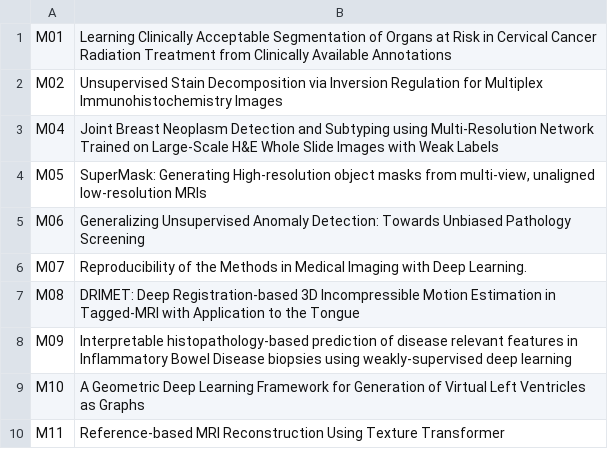
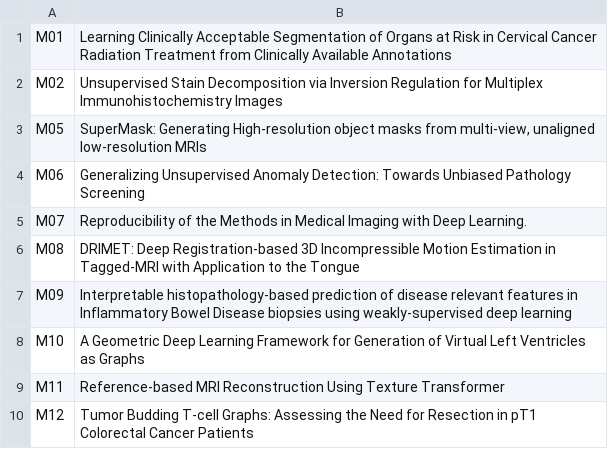
Before and after one commit to MIDL-Conference/midl-website-2023, a CSV file: posterBoardNumbersMon.csv, drawn as a sheet; only a part is shown; the shorter side is filled out with more unchanged rows.

Commit message:
Update posterBoardNumbersMon.csv
Removing Adam Casson poster from Monday

```diff
--- a/posterBoardNumbersMon.csv
+++ b/posterBoardNumbersMon.csv
@@ -2,3 +2,2 @@ M01,Learning Clinically Acceptable Segmentation of Organs at Risk in Cervical Ca
 M02,Unsupervised Stain Decomposition via Inversion Regulation for Multiplex Immunohistochemistry Images
-M04,Joint Breast Neoplasm Detection and Subtyping using Multi-Resolution Network Trained on Large-Scale H&E Whole Slide Images with Weak Labels
 M05,"SuperMask: Generating High-resolution object masks from multi-view, unaligned low-resolution MRIs"
```
